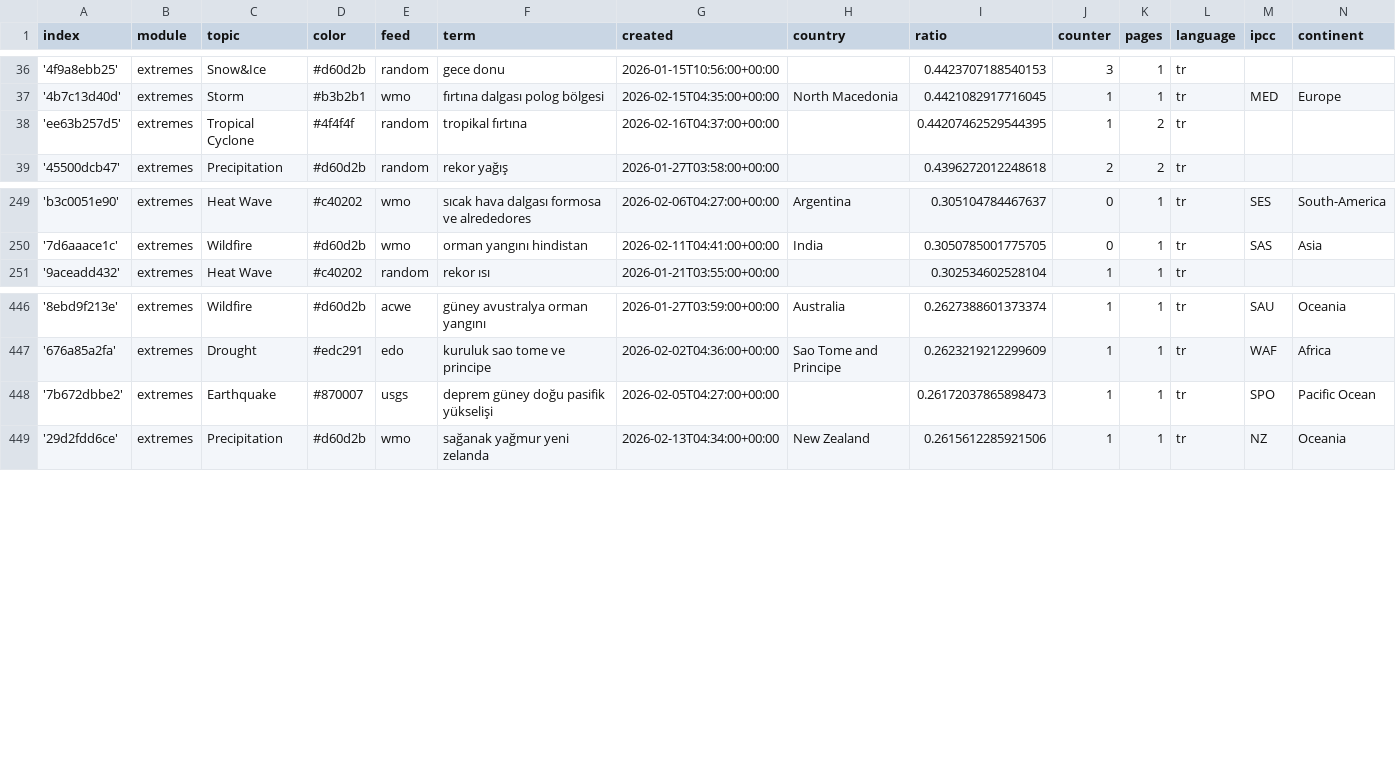
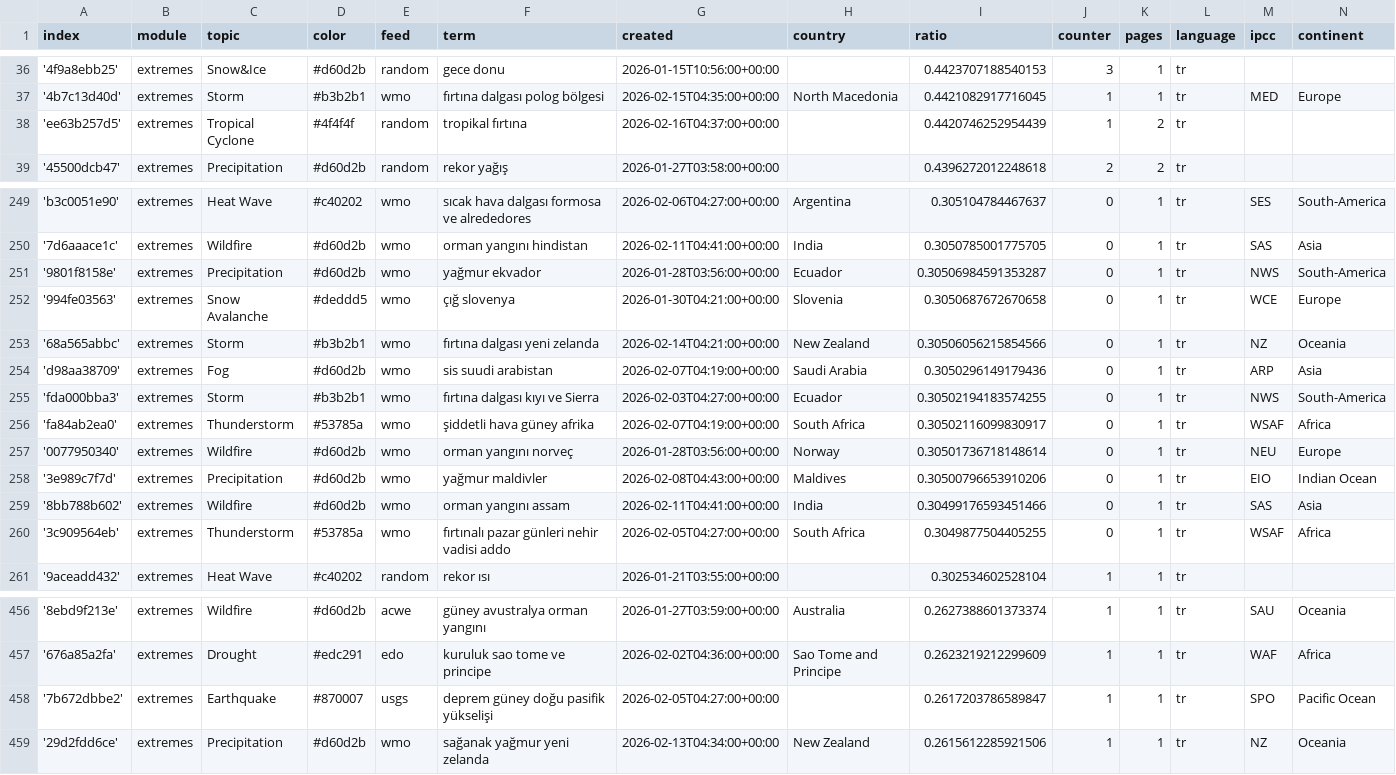
Before and after one commit to jannikdo28-news/TurkishExtremes, a CSV file: terms.csv, drawn as a sheet; only a part is shown, gaps mark what is left out.

Commit message:
Commit from GitHub Actions (import:0.0)

```diff
--- a/terms.csv
+++ b/terms.csv
@@ -37,3 +37,3 @@ index,module,topic,color,feed,term,created,country,ratio,counter,pages,language,
 '4b7c13d40d',extremes,Storm,#b3b2b1,wmo,fırtına dalgası polog bölgesi,2026-02-15T04:35:00+00:00,North Macedonia,0.4421082917716045,1,1,tr,MED,Europe
-'ee63b257d5',extremes,Tropical Cyclone,#4f4f4f,random,tropikal fırtına,2026-02-16T04:37:00+00:00,,0.44207462529544395,1,2,tr,,
+'ee63b257d5',extremes,Tropical Cyclone,#4f4f4f,random,tropikal fırtına,2026-02-16T04:37:00+00:00,,0.4420746252954439,1,2,tr,,
 '45500dcb47',extremes,Precipitation,#d60d2b,random,rekor yağış,2026-01-27T03:58:00+00:00,,0.4396272012248618,2,2,tr,,
@@ -250,2 +250,12 @@ index,module,topic,color,feed,term,created,country,ratio,counter,pages,language,
 '7d6aaace1c',extremes,Wildfire,#d60d2b,wmo,orman yangını hindistan,2026-02-11T04:41:00+00:00,India,0.3050785001775705,0,1,tr,SAS,Asia
+'9801f8158e',extremes,Precipitation,#d60d2b,wmo,yağmur ekvador,2026-01-28T03:56:00+00:00,Ecuador,0.30506984591353287,0,1,tr,NWS,South-America
+'994fe03563',extremes,Snow Avalanche,#deddd5,wmo,çığ slovenya,2026-01-30T04:21:00+00:00,Slovenia,0.3050687672670658,0,1,tr,WCE,Europe
+'68a565abbc',extremes,Storm,#b3b2b1,wmo,fırtına dalgası yeni zelanda,2026-02-14T04:21:00+00:00,New Zealand,0.30506056215854566,0,1,tr,NZ,Oceania
+'d98aa38709',extremes,Fog,#d60d2b,wmo,sis suudi arabistan,2026-02-07T04:19:00+00:00,Saudi Arabia,0.3050296149179436,0,1,tr,ARP,Asia
+'fda000bba3',extremes,Storm,#b3b2b1,wmo,fırtına dalgası kıyı ve Sierra,2026-02-03T04:27:00+00:00,Ecuador,0.30502194183574255,0,1,tr,NWS,South-America
+'fa84ab2ea0',extremes,Thunderstorm,#53785a,wmo,şiddetli hava güney afrika,2026-02-07T04:19:00+00:00,South Africa,0.30502116099830917,0,1,tr,WSAF,Africa
+'0077950340',extremes,Wildfire,#d60d2b,wmo,orman yangını norveç,2026-01-28T03:56:00+00:00,Norway,0.30501736718148614,0,1,tr,NEU,Europe
+'3e989c7f7d',extremes,Precipitation,#d60d2b,wmo,yağmur maldivler,2026-02-08T04:43:00+00:00,Maldives,0.30500796653910206,0,1,tr,EIO,Indian Ocean
+'8bb788b602',extremes,Wildfire,#d60d2b,wmo,orman yangını assam,2026-02-11T04:41:00+00:00,India,0.30499176593451466,0,1,tr,SAS,Asia
+'3c909564eb',extremes,Thunderstorm,#53785a,wmo,fırtınalı pazar günleri nehir vadisi addo,2026-02-05T04:27:00+00:00,South Africa,0.3049877504405255,0,1,tr,WSAF,Africa
 '9aceadd432',extremes,Heat Wave,#c40202,random,rekor ısı,2026-01-21T03:55:00+00:00,,0.302534602528104,1,1,tr,,
@@ -447,3 +457,3 @@ index,module,topic,color,feed,term,created,country,ratio,counter,pages,language,
 '676a85a2fa',extremes,Drought,#edc291,edo,kuruluk sao tome ve principe,2026-02-02T04:36:00+00:00,Sao Tome and Principe,0.2623219212299609,1,1,tr,WAF,Africa
-'7b672dbbe2',extremes,Earthquake,#870007,usgs,deprem güney doğu pasifik yükselişi,2026-02-05T04:27:00+00:00,,0.26172037865898473,1,1,tr,SPO,Pacific Ocean
+'7b672dbbe2',extremes,Earthquake,#870007,usgs,deprem güney doğu pasifik yükselişi,2026-02-05T04:27:00+00:00,,0.2617203786589847,1,1,tr,SPO,Pacific Ocean
 '29d2fdd6ce',extremes,Precipitation,#d60d2b,wmo,sağanak yağmur yeni zelanda,2026-02-13T04:34:00+00:00,New Zealand,0.2615612285921506,1,1,tr,NZ,Oceania
```
